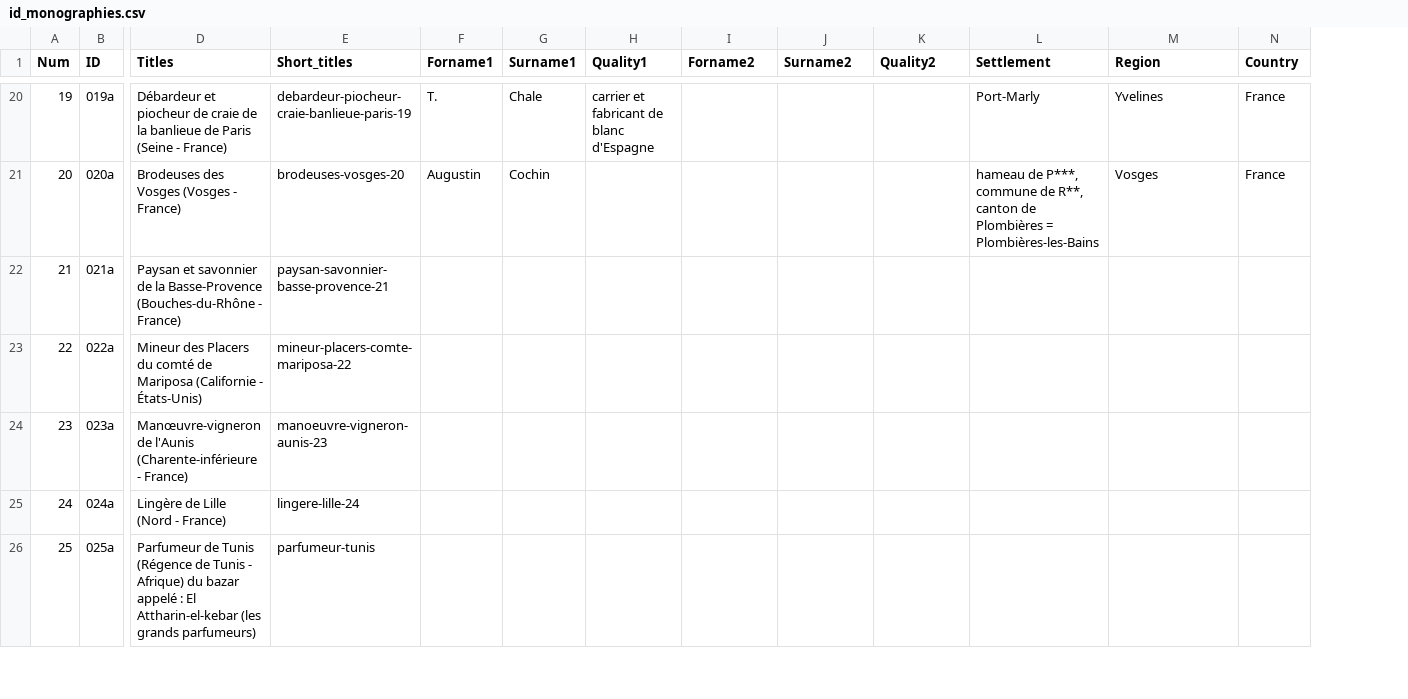
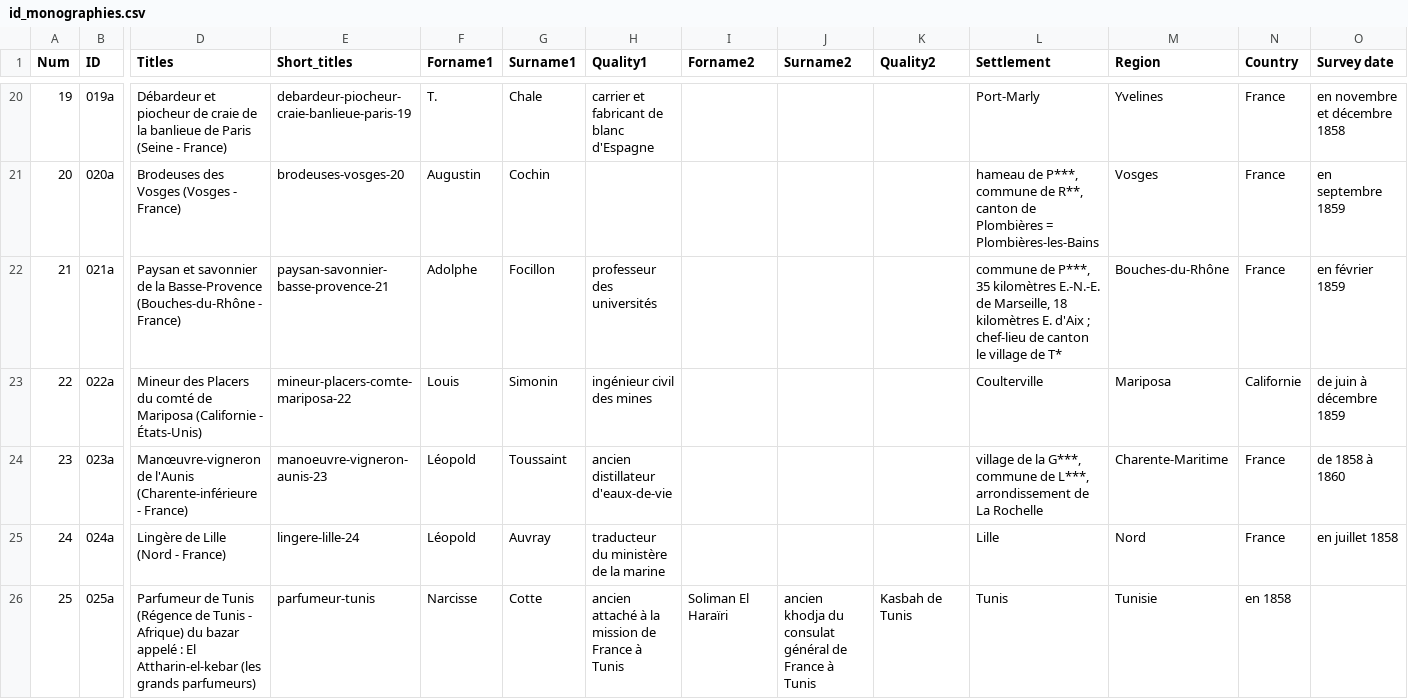
Before and after one commit to jeandamien-genero/app-ouvriers-deux-mondes, a CSV file: app/static/csv/id_monographies.csv, drawn as a sheet; only a part is shown, gaps mark what is left out; the diff covers the shown part only; the diff names each change by its address in the sheet, - before the commit and + after, or states it on an @@ line.

Commit message:
adding authors + place 20-27, date 1-27

```diff
--- a/app/static/csv/id_monographies.csv
+++ b/app/static/csv/id_monographies.csv
+column O (Survey date), rows 20-25: en novembre et décembre 1858 | en septembre 1859 | en février 1859 | de juin à décembre 1859 | de 1858 à 1860 | en juillet 1858
-F22 (Forname1): (empty)
+F22 (Forname1): Adolphe
-G22 (Surname1): (empty)
+G22 (Surname1): Focillon
-H22 (Quality1): (empty)
+H22 (Quality1): professeur des universités
-L22 (Settlement): (empty)
+L22 (Settlement): commune de P***, 35 kilomètres E.-N.-E. de Marseille, 18 kilomètres E. d'Aix ; chef-lieu de canton le village de T*
-M22 (Region): (empty)
+M22 (Region): Bouches-du-Rhône
-N22 (Country): (empty)
+N22 (Country): France
-F23 (Forname1): (empty)
+F23 (Forname1): Louis
-G23 (Surname1): (empty)
+G23 (Surname1): Simonin
-H23 (Quality1): (empty)
+H23 (Quality1): ingénieur civil des mines
-L23 (Settlement): (empty)
+L23 (Settlement): Coulterville
-M23 (Region): (empty)
+M23 (Region): Mariposa
-N23 (Country): (empty)
+N23 (Country): Californie
-F24:F25 (Forname1): (empty)
+F24:F25 (Forname1): Léopold
-G24 (Surname1): (empty)
+G24 (Surname1): Toussaint
-H24 (Quality1): (empty)
+H24 (Quality1): ancien distillateur d'eaux-de-vie
-L24 (Settlement): (empty)
+L24 (Settlement): village de la G***, commune de L***, arrondissement de La Rochelle
-M24 (Region): (empty)
+M24 (Region): Charente-Maritime
-N24:N25 (Country): (empty)
+N24:N25 (Country): France
-G25 (Surname1): (empty)
+G25 (Surname1): Auvray
-H25 (Quality1): (empty)
+H25 (Quality1): traducteur du ministère de la marine
-L25 (Settlement): (empty)
+L25 (Settlement): Lille
-M25 (Region): (empty)
+M25 (Region): Nord
-F26 (Forname1): (empty)
+F26 (Forname1): Narcisse
-G26 (Surname1): (empty)
+G26 (Surname1): Cotte
-H26 (Quality1): (empty)
+H26 (Quality1): ancien attaché à la mission de France à Tunis
-I26 (Forname2): (empty)
+I26 (Forname2): Soliman El Haraïri
-J26 (Surname2): (empty)
+J26 (Surname2): ancien khodja du consulat général de France à Tunis
-K26 (Quality2): (empty)
+K26 (Quality2): Kasbah de Tunis
-L26 (Settlement): (empty)
+L26 (Settlement): Tunis
-M26 (Region): (empty)
+M26 (Region): Tunisie
-N26 (Country): (empty)
+N26 (Country): en 1858
```
Also changed, not shown: 21 edited cells elsewhere in this file.
